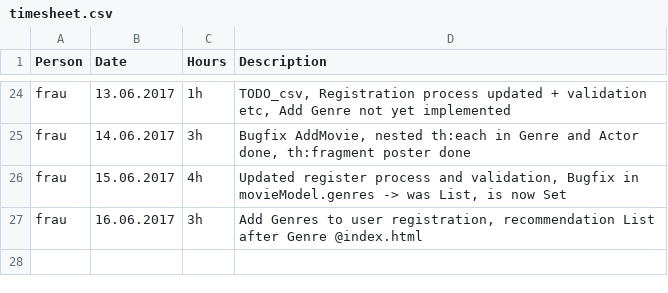
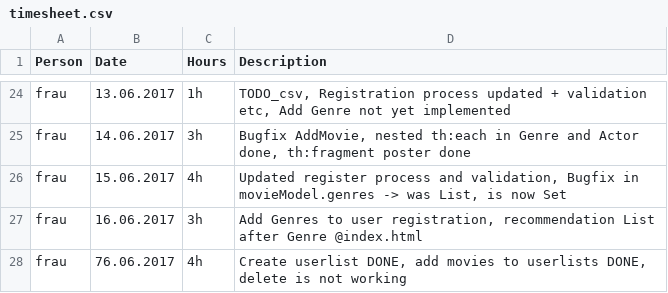
Before and after one commit to MrOrange1992/oreely, a CSV file: timesheet.csv, drawn as a sheet; only a part is shown, gaps mark what is left out.

Commit message:
Create userlist DONE, add movies to userlists DONE, delete is not working

```diff
--- a/timesheet.csv
+++ b/timesheet.csv
@@ -27 +27,2 @@ frau,15.06.2017,4h,"Updated register process and validation, Bugfix in movieMode
 frau,16.06.2017,3h,"Add Genres to user registration, recommendation List after Genre @index.html"
+frau,76.06.2017,4h,"Create userlist DONE, add movies to userlists DONE, delete is not working"
```
Also changed, not shown: TODO.csv, 6 other files.
